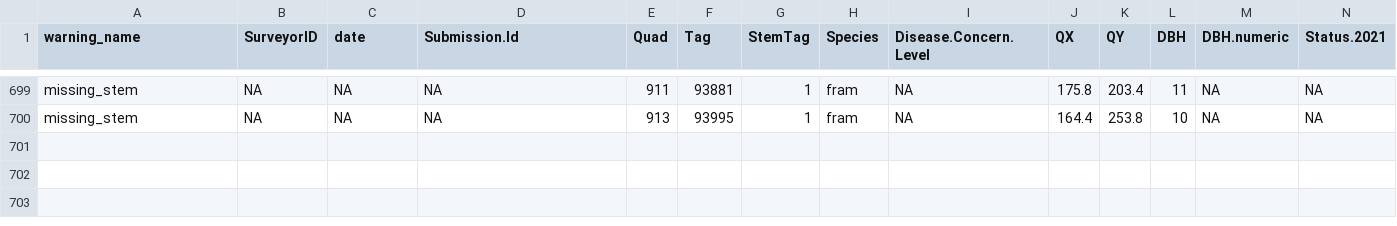
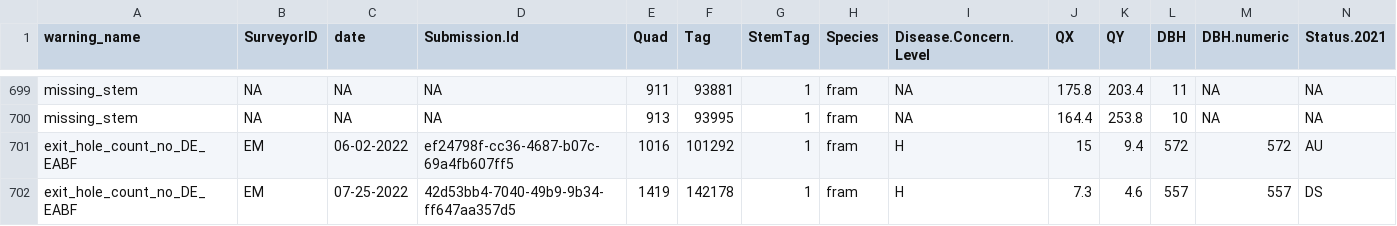
Before and after one commit to SCBI-ForestGEO/SCBImortality, a CSV file: testthat/reports/trace_of_reports/warnings_file.csv, drawn as a sheet; only a part is shown, gaps mark what is left out; rows hold the shown columns only; the diff names each change by its address in the sheet, - before the commit and + after, or states it on an @@ line.

```diff
--- a/testthat/reports/trace_of_reports/warnings_file.csv
+++ b/testthat/reports/trace_of_reports/warnings_file.csv
+row 701: exit_hole_count_no_DE_EABF | EM | 06-02-2022 | ef24798f-cc36-4687-b07c-69a4fb607ff5 | 1016 | 101292 | 1 | fram | H | 15 | 9.4 | 572 | 572 | AU
+row 702: exit_hole_count_no_DE_EABF | EM | 07-25-2022 | 42d53bb4-7040-49b9-9b34-ff647aa357d5 | 1419 | 142178 | 1 | fram | H | 7.3 | 4.6 | 557 | 557 | DS
```
Also changed, not shown: testthat/reports/quadrat_n_errors_summary.csv, testthat/reports/warnings/warnings_file.csv, 6 other files.
